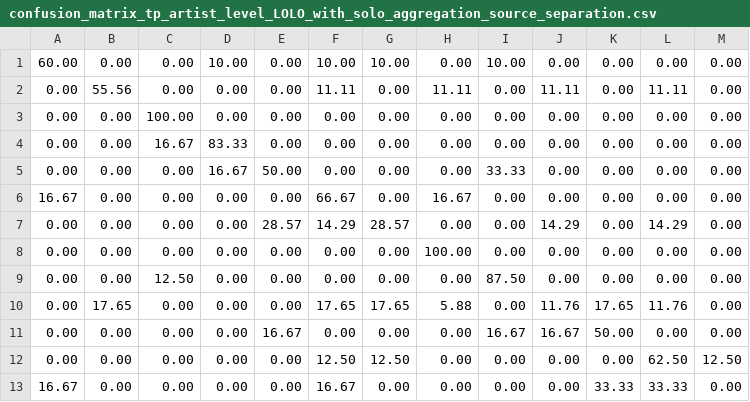
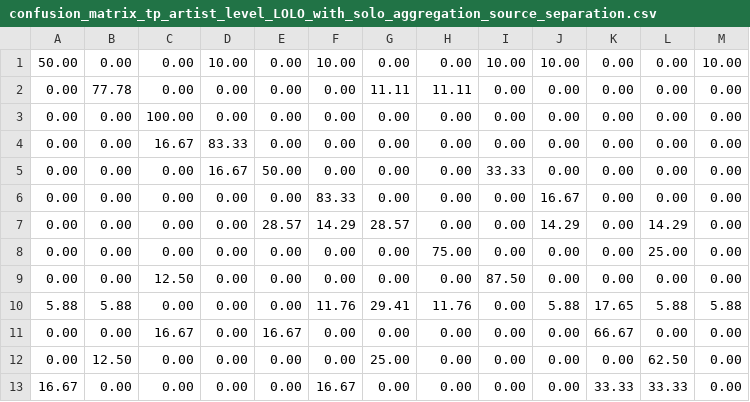
Before and after one commit to jazzomat/python, a CSV file: publications/book_2017/results/confusion_matrix_tp_artist_level_LOLO_with_solo_aggregation_source_separation.csv, drawn as a sheet.

```diff
--- a/publications/book_2017/results/confusion_matrix_tp_artist_level_LOLO_with_solo_aggregation_source_separation.csv
+++ b/publications/book_2017/results/confusion_matrix_tp_artist_level_LOLO_with_solo_aggregation_source_separation.csv
@@ -1,3 +1,3 @@
-60.00;0.00;0.00;10.00;0.00;10.00;10.00;0.00;10.00;0.00;0.00;0.00;0.00
-0.00;55.56;0.00;0.00;0.00;11.11;0.00;11.11;0.00;11.11;0.00;11.11;0.00
+50.00;0.00;0.00;10.00;0.00;10.00;0.00;0.00;10.00;10.00;0.00;0.00;10.00
+0.00;77.78;0.00;0.00;0.00;0.00;11.11;11.11;0.00;0.00;0.00;0.00;0.00
 0.00;0.00;100.00;0.00;0.00;0.00;0.00;0.00;0.00;0.00;0.00;0.00;0.00
@@ -5,9 +5,9 @@
 0.00;0.00;0.00;16.67;50.00;0.00;0.00;0.00;33.33;0.00;0.00;0.00;0.00
-16.67;0.00;0.00;0.00;0.00;66.67;0.00;16.67;0.00;0.00;0.00;0.00;0.00
+0.00;0.00;0.00;0.00;0.00;83.33;0.00;0.00;0.00;16.67;0.00;0.00;0.00
 0.00;0.00;0.00;0.00;28.57;14.29;28.57;0.00;0.00;14.29;0.00;14.29;0.00
-0.00;0.00;0.00;0.00;0.00;0.00;0.00;100.00;0.00;0.00;0.00;0.00;0.00
+0.00;0.00;0.00;0.00;0.00;0.00;0.00;75.00;0.00;0.00;0.00;25.00;0.00
 0.00;0.00;12.50;0.00;0.00;0.00;0.00;0.00;87.50;0.00;0.00;0.00;0.00
-0.00;17.65;0.00;0.00;0.00;17.65;17.65;5.88;0.00;11.76;17.65;11.76;0.00
-0.00;0.00;0.00;0.00;16.67;0.00;0.00;0.00;16.67;16.67;50.00;0.00;0.00
-0.00;0.00;0.00;0.00;0.00;12.50;12.50;0.00;0.00;0.00;0.00;62.50;12.50
+5.88;5.88;0.00;0.00;0.00;11.76;29.41;11.76;0.00;5.88;17.65;5.88;5.88
+0.00;0.00;16.67;0.00;16.67;0.00;0.00;0.00;0.00;0.00;66.67;0.00;0.00
+0.00;12.50;0.00;0.00;0.00;0.00;25.00;0.00;0.00;0.00;0.00;62.50;0.00
 16.67;0.00;0.00;0.00;0.00;16.67;0.00;0.00;0.00;0.00;33.33;33.33;0.00
```
Also changed, not shown: publications/book_2017/results/audio_analysis_timbre_instrument_as_1_vs_N_feature_selection.csv, publications/book_2017/results/audio_analysis_timbre_instrument_tp_1_vs_N_feature_selection.csv, 32 other files.
